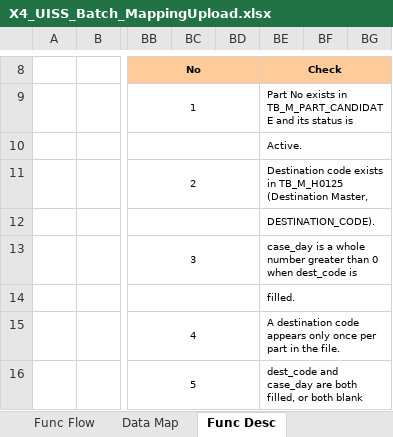
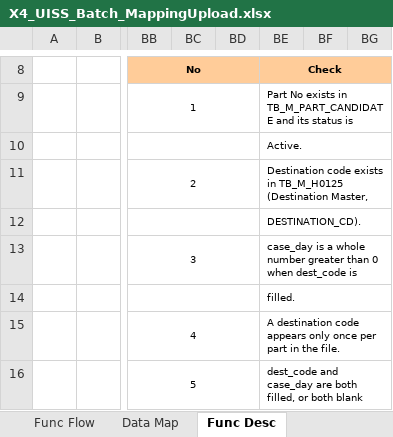
Before and after one commit to ivanrayhannn/crossdockpoc, an Excel workbook: deliverables/uiss/X4_UISS_Batch_MappingUpload.xlsx, sheet Func Desc, drawn as a sheet; only a part is shown, gaps mark what is left out; values as stored, in another font and other column widths than the file's, no borders; the diff names each change by its address in the sheet, - before the commit and + after, or states it on an @@ line.

```diff
--- a/deliverables/uiss/X4_UISS_Batch_MappingUpload.xlsx (sheet Func Desc)
+++ b/deliverables/uiss/X4_UISS_Batch_MappingUpload.xlsx (sheet Func Desc)
-BE12: DESTINATION_CODE).
+BE12: DESTINATION_CD).
```
Also changed, not shown: sheet Appendix, deliverables/uiss/X10_UISS_Batch_H0253OrderControlSync.xlsx, deliverables/uiss/X2_UISS_Batch_PartListUpload.xlsx, 24 other files.
